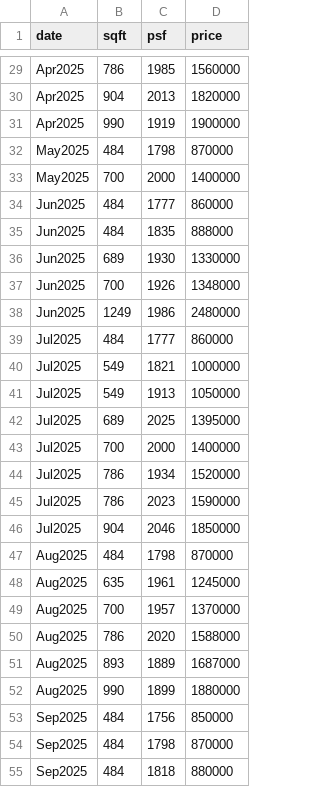
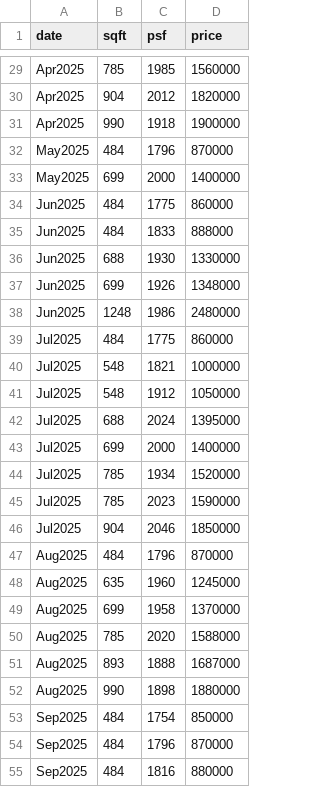
Before and after one commit to ZhihaoAi/property, a CSV file: data/midwood_transactions.csv, drawn as a sheet; only a part is shown, gaps mark what is left out; the diff covers the shown part only; the diff names each change by its address in the sheet, - before the commit and + after, or states it on an @@ line.

```diff
--- a/data/midwood_transactions.csv
+++ b/data/midwood_transactions.csv
-B29 (sqft): 786
+B29 (sqft): 785
-C30 (psf): 2013
+C30 (psf): 2012
-C31 (psf): 1919
+C31 (psf): 1918
-C32 (psf): 1798
+C32 (psf): 1796
-B33 (sqft): 700
+B33 (sqft): 699
-C34 (psf): 1777
+C34 (psf): 1775
-C35 (psf): 1835
+C35 (psf): 1833
-B36 (sqft): 689
+B36 (sqft): 688
-B37 (sqft): 700
+B37 (sqft): 699
-B38 (sqft): 1249
+B38 (sqft): 1248
-C39 (psf): 1777
+C39 (psf): 1775
-B40:B41 (sqft): 549
+B40:B41 (sqft): 548
-C41 (psf): 1913
+C41 (psf): 1912
-B42 (sqft): 689
+B42 (sqft): 688
-C42 (psf): 2025
+C42 (psf): 2024
-B43 (sqft): 700
+B43 (sqft): 699
-B44:B45 (sqft): 786
+B44:B45 (sqft): 785
-C47 (psf): 1798
+C47 (psf): 1796
-C48 (psf): 1961
+C48 (psf): 1960
-B49 (sqft): 700
+B49 (sqft): 699
-C49 (psf): 1957
+C49 (psf): 1958
-B50 (sqft): 786
+B50 (sqft): 785
-C51 (psf): 1889
+C51 (psf): 1888
-C52 (psf): 1899
+C52 (psf): 1898
-C53 (psf): 1756
+C53 (psf): 1754
-C54 (psf): 1798
+C54 (psf): 1796
-C55 (psf): 1818
+C55 (psf): 1816
```
Also changed, not shown: 2 added rows and 54 edited cells elsewhere in this file, data/eight_riversuites_transactions.csv, data/hillion_residences_transactions.csv, 20 other files.
